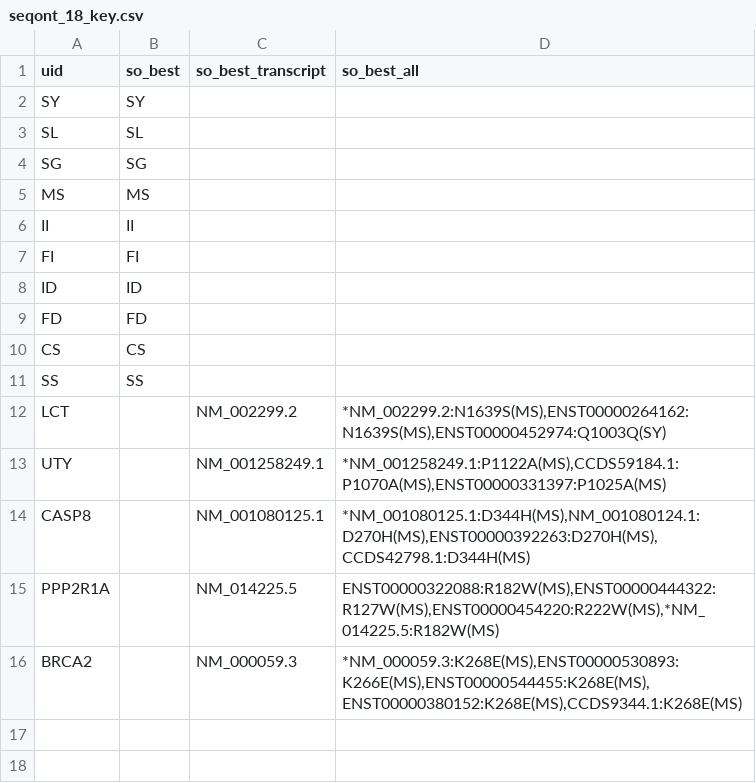
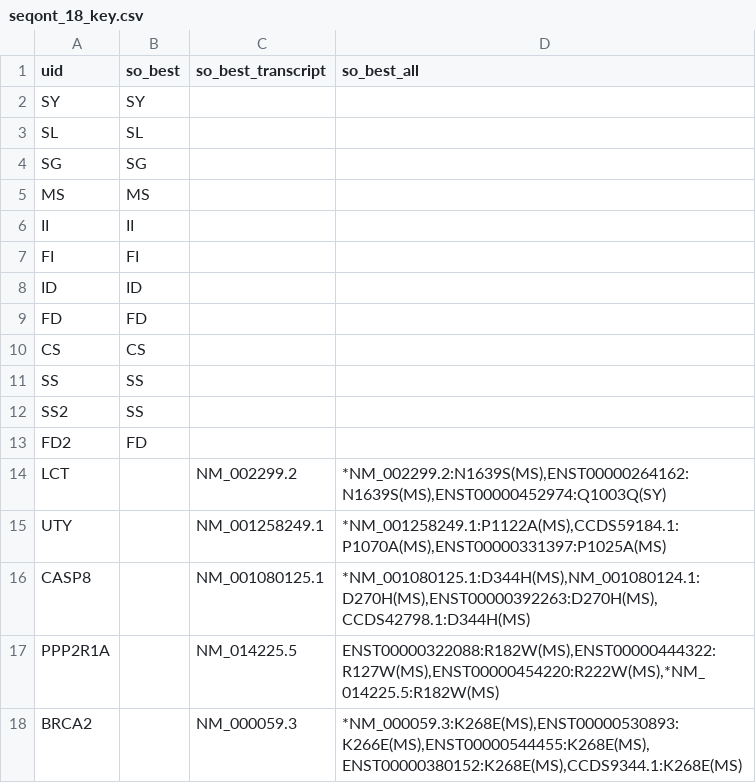
Before and after one commit to KarchinLab/CRAVAT-aux, a CSV file: test_cases/seqont/seqont_18/seqont_18_key.csv, drawn as a sheet; the diff names each change by its address in the sheet, - before the commit and + after, or states it on an @@ line.

Commit message:
added a SS straddling mutation to seqont

```diff
--- a/test_cases/seqont/seqont_18/seqont_18_key.csv
+++ b/test_cases/seqont/seqont_18/seqont_18_key.csv
+row 12: SS2 | SS
+row 13: FD2 | FD
```
Also changed, not shown: test_cases/seqont/seqont_c/seqont_c_key.csv, test_cases/seqont/seqont_v/seqont_v_key.csv, 5 other files.
